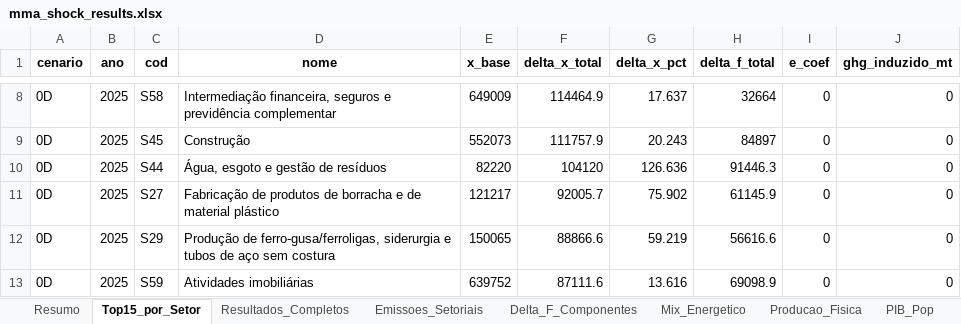
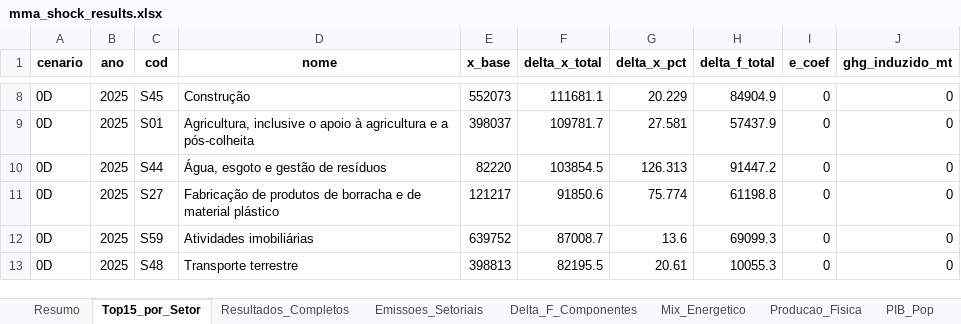
Before and after one commit to cludovique/brazil-climate-macro-model, an Excel workbook: outputs/tables/mma_shock_results.xlsx, sheet Top15_por_Setor, drawn as a sheet; only a part is shown, gaps mark what is left out; values as stored, in another font and other column widths than the file's, no borders; the diff covers the shown part only; the diff names each change by its address in the sheet, - before the commit and + after, or states it on an @@ line.

```diff
--- a/outputs/tables/mma_shock_results.xlsx (sheet Top15_por_Setor)
+++ b/outputs/tables/mma_shock_results.xlsx (sheet Top15_por_Setor)
-C8 (cod): S58
+C8 (cod): S45
-D8 (nome): Intermediação financeira, seguros e previdência complementar
+D8 (nome): Construção
-E8 (x_base): 649009
+E8 (x_base): 552073
-F8 (delta_x_total): 114464.9
+F8 (delta_x_total): 111681.1
-G8 (delta_x_pct): 17.637
+G8 (delta_x_pct): 20.229
-H8 (delta_f_total): 32664
+H8 (delta_f_total): 84904.9
-C9 (cod): S45
+C9 (cod): S01
-D9 (nome): Construção
+D9 (nome): Agricultura, inclusive o apoio à agricultura e a pós-colheita
-E9 (x_base): 552073
+E9 (x_base): 398037
-F9 (delta_x_total): 111757.9
+F9 (delta_x_total): 109781.7
-G9 (delta_x_pct): 20.243
+G9 (delta_x_pct): 27.581
-H9 (delta_f_total): 84897
+H9 (delta_f_total): 57437.9
-F10 (delta_x_total): 104120
+F10 (delta_x_total): 103854.5
-G10 (delta_x_pct): 126.636
+G10 (delta_x_pct): 126.313
-H10 (delta_f_total): 91446.3
+H10 (delta_f_total): 91447.2
-F11 (delta_x_total): 92005.7
+F11 (delta_x_total): 91850.6
-G11 (delta_x_pct): 75.902
+G11 (delta_x_pct): 75.774
-H11 (delta_f_total): 61145.9
+H11 (delta_f_total): 61198.8
-C12 (cod): S29
+C12 (cod): S59
-D12 (nome): Produção de ferro-gusa/ferroligas, siderurgia e tubos de aço sem costura
+D12 (nome): Atividades imobiliárias
-E12 (x_base): 150065
+E12 (x_base): 639752
-F12 (delta_x_total): 88866.6
+F12 (delta_x_total): 87008.7
-G12 (delta_x_pct): 59.219
+G12 (delta_x_pct): 13.6
-H12 (delta_f_total): 56616.6
+H12 (delta_f_total): 69099.3
-C13 (cod): S59
+C13 (cod): S48
-D13 (nome): Atividades imobiliárias
+D13 (nome): Transporte terrestre
-E13 (x_base): 639752
+E13 (x_base): 398813
-F13 (delta_x_total): 87111.6
+F13 (delta_x_total): 82195.5
-G13 (delta_x_pct): 13.616
+G13 (delta_x_pct): 20.61
-H13 (delta_f_total): 69098.9
+H13 (delta_f_total): 10055.3
```
Also changed, not shown: 1194 edited cells elsewhere in this sheet, sheet Resultados_Completos, sheet Delta_F_Componentes, sheet Resumo, sheet Tax_Choques, sheet Energia_Impacto, 4 other files.
